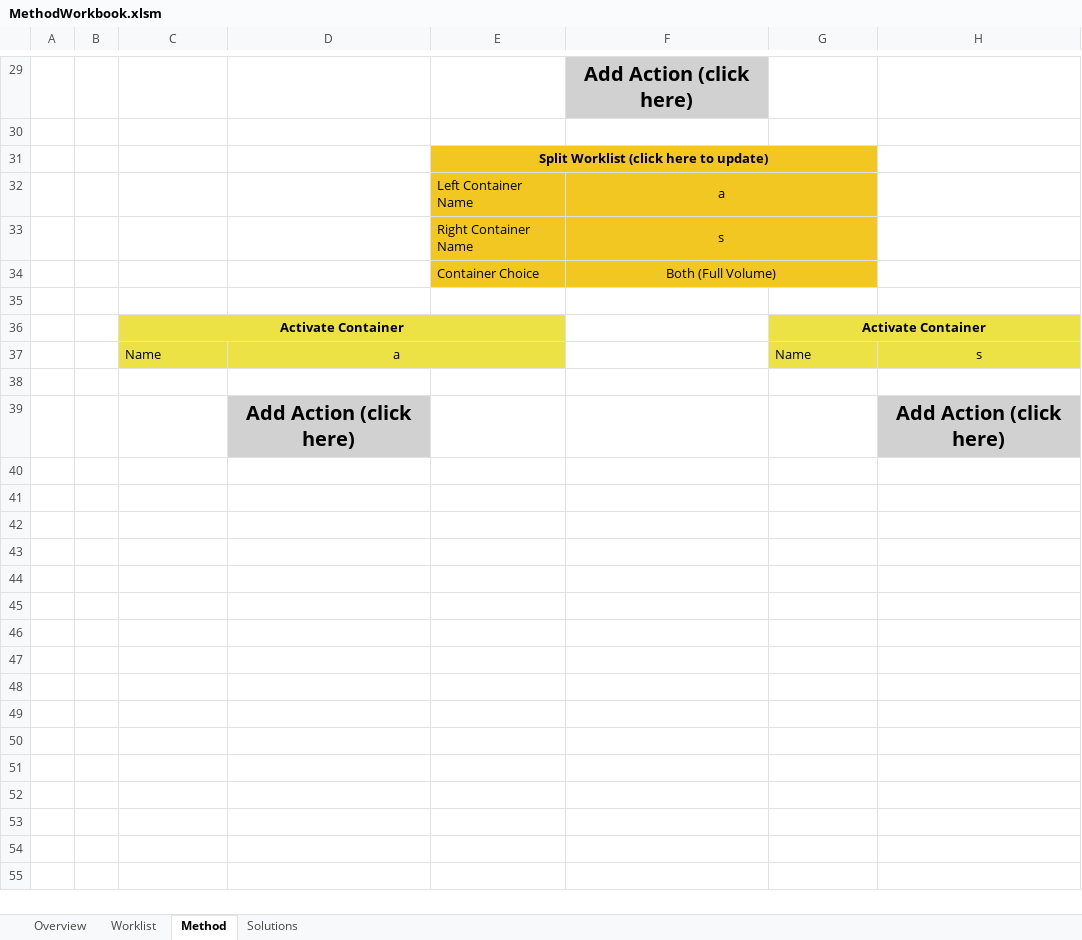
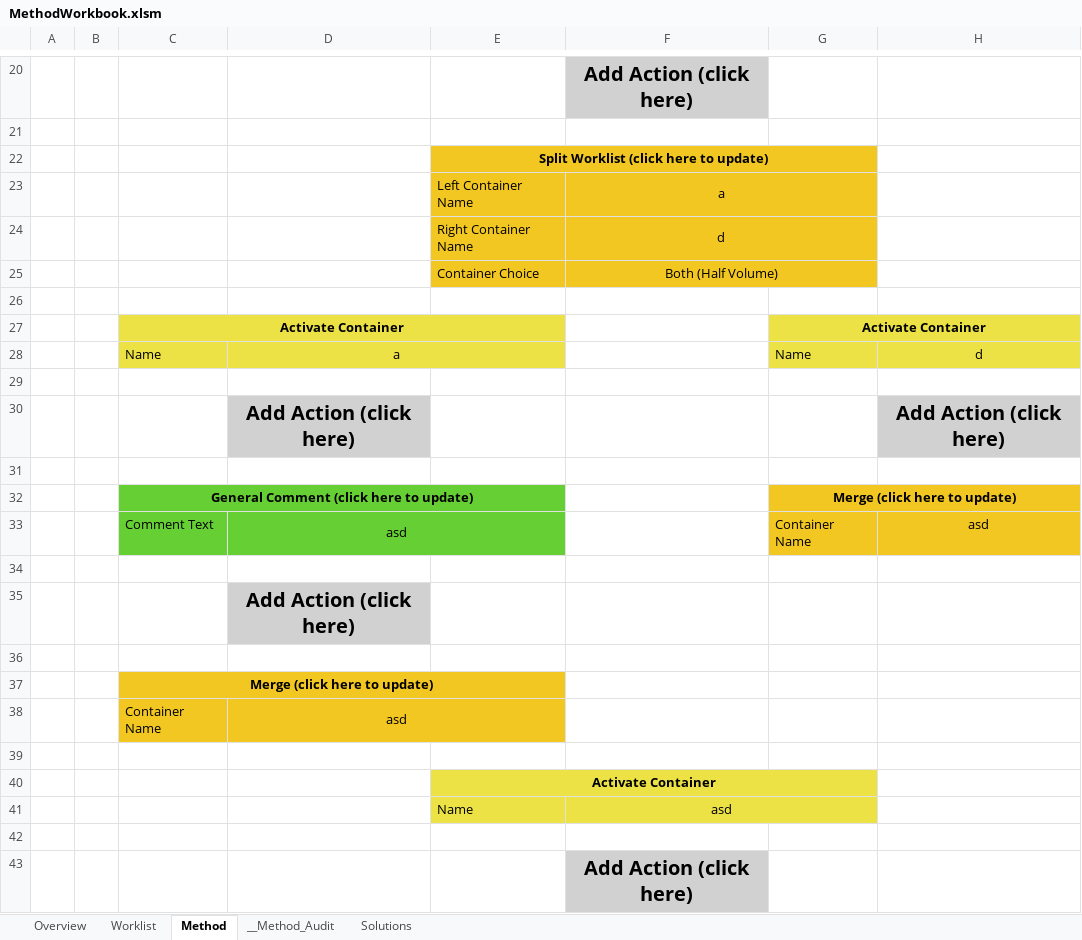
Before and after one commit to Pfizer-BradleyBare/Automation-Bare-Necessities, an Excel workbook: MethodWorkbook.xlsm, sheet Method, drawn as a sheet; only a part is shown, gaps mark what is left out; values as stored, in another font and other column widths than the file's, no borders; addresses are those after the commit; the diff covers the shown part only; the diff names each change by its address in the sheet, - before the commit and + after, or states it on an @@ line.

Commit message:
Save before I try something crazy

```diff
--- a/MethodWorkbook.xlsm (sheet Method)
+++ b/MethodWorkbook.xlsm (sheet Method)
+sheet tab: __Method_Audit
-F24: s
+F24: d
-F25: Both (Full Volume)
+F25: Both (Half Volume)
-H28: s
+H28: d
+row 31: (empty)
+row 32:  |  | General Comment (click here to update) |  |  |  | Merge (click here to update)
+row 33:  |  | Comment Text | asd |  |  | Container Name | asd
+row 34: (empty)
+row 35:  |  |  | Add Action (click here)
+row 36: (empty)
+row 37:  |  | Merge (click here to update)
+row 38:  |  | Container Name | asd
+row 39: (empty)
+row 40:  |  |  |  | Activate Container
+row 41:  |  |  |  | Name | asd
+row 42: (empty)
@@ row 19 moved to row 43: Add Action (click here) @@
```
Also changed, not shown: 2 added rows, 10 removed rows, 7 edited cells, cell formats and merged cells elsewhere in this sheet, sheet Overview.
